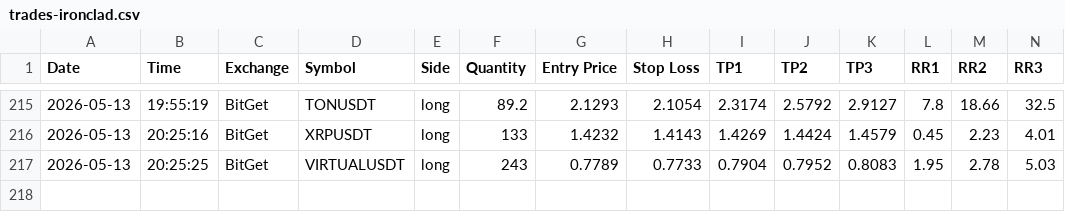
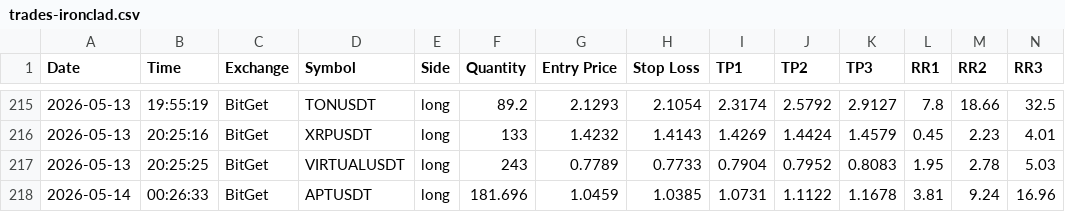
Before and after one commit to ballikov-lgtm/BotTrading, a CSV file: trades-ironclad.csv, drawn as a sheet; only a part is shown, gaps mark what is left out; rows hold the shown columns only; the diff names each change by its address in the sheet, - before the commit and + after, or states it on an @@ line.

Commit message:
Railway log 2026-05-14T00:26 UTC

```diff
--- a/trades-ironclad.csv
+++ b/trades-ironclad.csv
+row 218: 2026-05-14 | 00:26:33 | BitGet | APTUSDT | long | 181.696 | 1.0459 | 1.0385 | 1.0731 | 1.1122 | 1.1678 | 3.81 | 9.24 | 16.96
```
